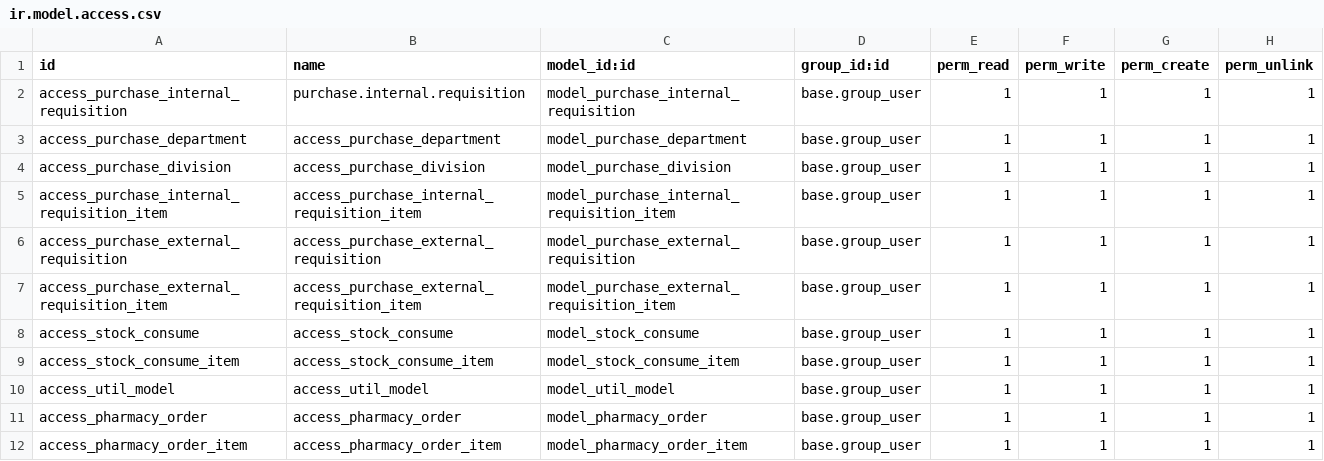
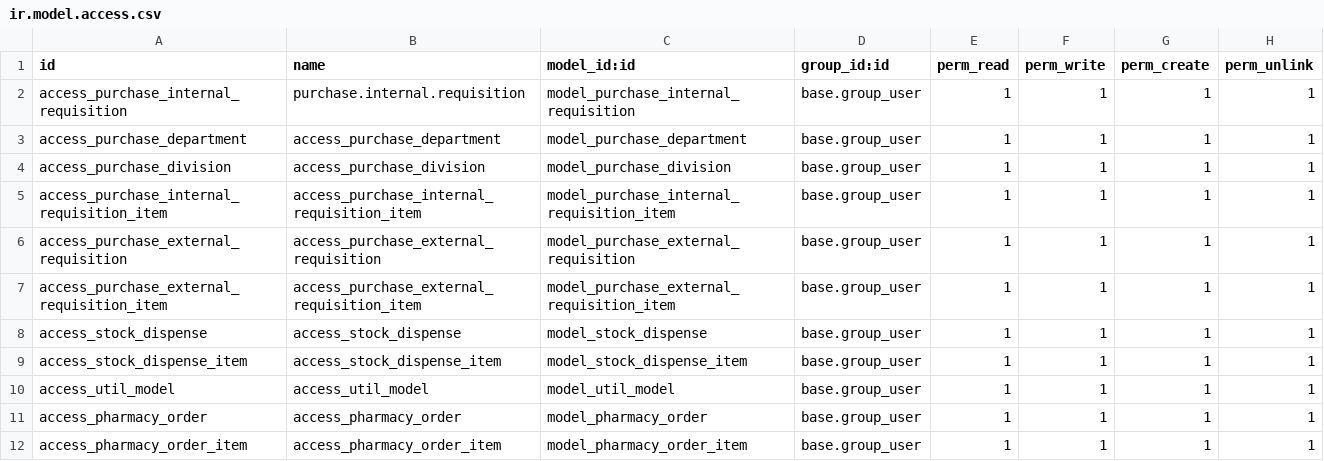
Before and after one commit to weddingjuma/odoo-modules-kenya, a CSV file: kijabe_purchase_ext/security/ir.model.access.csv, drawn as a sheet.

```diff
--- a/kijabe_purchase_ext/security/ir.model.access.csv
+++ b/kijabe_purchase_ext/security/ir.model.access.csv
@@ -7,4 +7,4 @@ access_purchase_external_requisition,access_purchase_external_requisition,model_
 access_purchase_external_requisition_item,access_purchase_external_requisition_item,model_purchase_external_requisition_item,base.group_user,1,1,1,1
-access_stock_consume,access_stock_consume,model_stock_consume,base.group_user,1,1,1,1
-access_stock_consume_item,access_stock_consume_item,model_stock_consume_item,base.group_user,1,1,1,1
+access_stock_dispense,access_stock_dispense,model_stock_dispense,base.group_user,1,1,1,1
+access_stock_dispense_item,access_stock_dispense_item,model_stock_dispense_item,base.group_user,1,1,1,1
 access_util_model,access_util_model,model_util_model,base.group_user,1,1,1,1
```
Also changed, not shown: 4 other files.
